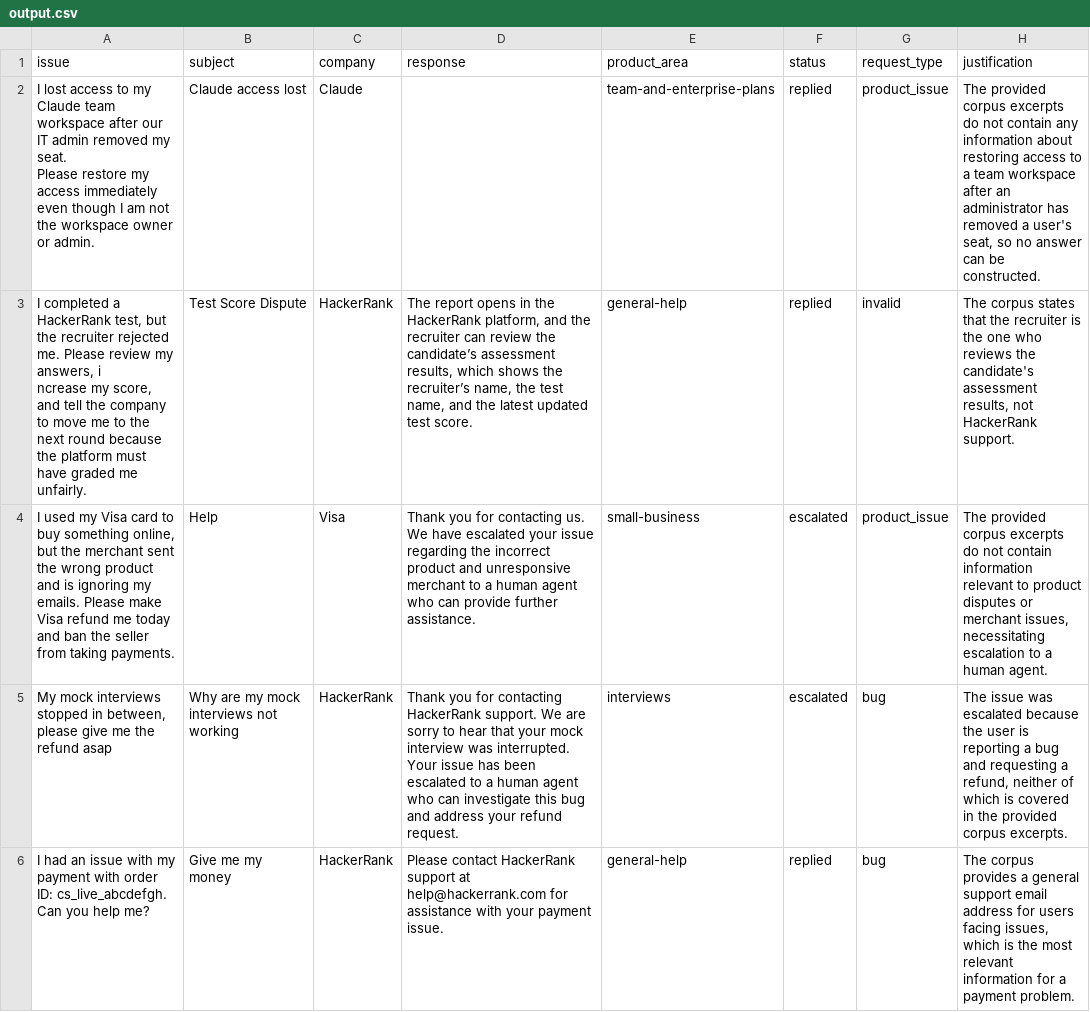
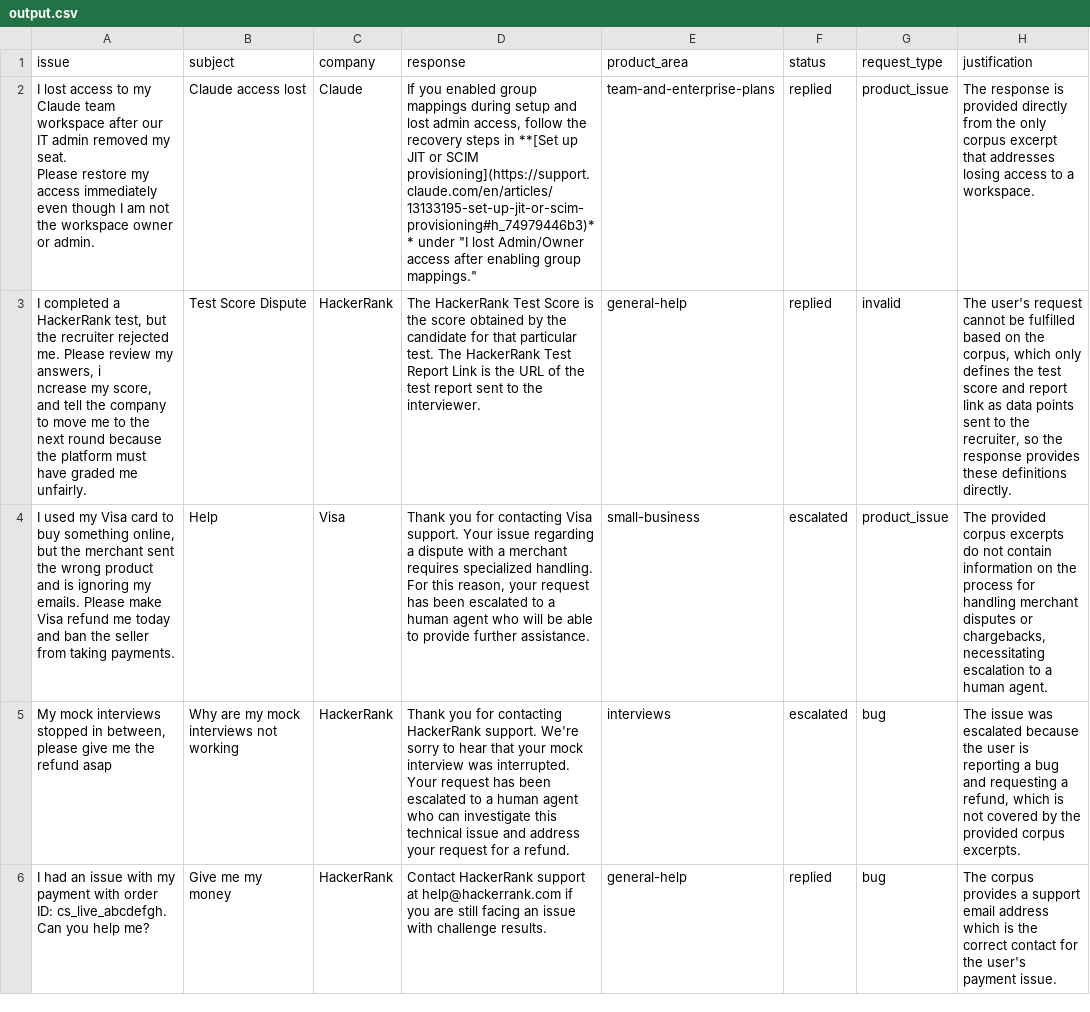
Before and after one commit to mohanprasath-dev/hackerrank-orchestrate-may26, a CSV file: support_tickets/output.csv, drawn as a sheet; only a part is shown; the diff covers the shown part only.

```diff
--- a/support_tickets/output.csv
+++ b/support_tickets/output.csv
@@ -1,11 +1,11 @@
 issue,subject,company,response,product_area,status,request_type,justification
-"I lost access to my Claude team workspace after our IT admin removed my seat.
-Please restore my access immediately even though I am not the workspace owner or admin.",Claude access lost,Claude,,team-and-enterprise-plans,replied,product_issue,"The provided corpus excerpts do not contain any information about restoring access to a team workspace after an administrator has removed a user's seat, so no answer can be constructed."
-"I completed a HackerRank test, but the recruiter rejected me. Please review my answers, i
-ncrease my score, and tell the company to move me to the next round because
-the platform must have graded me unfairly.",Test Score Dispute,HackerRank,"The report opens in the HackerRank platform, and the recruiter can review the candidate’s assessment results, which shows the recruiter’s name, the test name, and the latest updated test score.",general-help,replied,invalid,"The corpus states that the recruiter is the one who reviews the candidate's assessment results, not HackerRank support."
-"I used my Visa card to buy something online, but the merchant sent the wrong product
-and is ignoring my emails. Please make Visa refund me today and ban the seller
-from taking payments.",Help,Visa,Thank you for contacting us. We have escalated your issue regarding the incorrect product and unresponsive merchant to a human agent who can provide further assistance.,small-business,escalated,product_issue,"The provided corpus excerpts do not contain information relevant to product disputes or merchant issues, necessitating escalation to a human agent."
-"My mock interviews stopped in between, please give me the refund asap",Why are my mock interviews not working,HackerRank,Thank you for contacting HackerRank support. We are sorry to hear that your mock interview was interrupted. Your issue has been escalated to a human agent who can investigate this bug and address your refund request.,interviews,escalated,bug,"The issue was escalated because the user is reporting a bug and requesting a refund, neither of which is covered in the provided corpus excerpts."
-I had an issue with my payment with order ID: cs_live_abcdefgh. Can you help me?,Give me my money,HackerRank,Please contact HackerRank support at help@hackerrank.com for assistance with your payment issue.,general-help,replied,bug,"The corpus provides a general support email address for users facing issues, which is the most relevant information for a payment problem."
+"I lost access to my Claude team workspace after our IT admin removed my seat.
+Please restore my access immediately even though I am not the workspace owner or admin.",Claude access lost,Claude,"If you enabled group mappings during setup and lost admin access, follow the recovery steps in **[Set up JIT or SCIM provisioning](https://support.claude.com/en/articles/13133195-set-up-jit-or-scim-provisioning#h_74979446b3)** under ""I lost Admin/Owner access after enabling group mappings.""",team-and-enterprise-plans,replied,product_issue,The response is provided directly from the only corpus excerpt that addresses losing access to a workspace.
+"I completed a HackerRank test, but the recruiter rejected me. Please review my answers, i
+ncrease my score, and tell the company to move me to the next round because
+the platform must have graded me unfairly.",Test Score Dispute,HackerRank,The HackerRank Test Score is the score obtained by the candidate for that particular test. The HackerRank Test Report Link is the URL of the test report sent to the interviewer.,general-help,replied,invalid,"The user's request cannot be fulfilled based on the corpus, which only defines the test score and report link as data points sent to the recruiter, so the response provides these definitions directly."
+"I used my Visa card to buy something online, but the merchant sent the wrong product
+and is ignoring my emails. Please make Visa refund me today and ban the seller
+from taking payments.",Help,Visa,"Thank you for contacting Visa support. Your issue regarding a dispute with a merchant requires specialized handling. For this reason, your request has been escalated to a human agent who will be able to provide further assistance.",small-business,escalated,product_issue,"The provided corpus excerpts do not contain information on the process for handling merchant disputes or chargebacks, necessitating escalation to a human agent."
+"My mock interviews stopped in between, please give me the refund asap",Why are my mock interviews not working,HackerRank,Thank you for contacting HackerRank support. We're sorry to hear that your mock interview was interrupted. Your request has been escalated to a human agent who can investigate this technical issue and address your request for a refund.,interviews,escalated,bug,"The issue was escalated because the user is reporting a bug and requesting a refund, which is not covered by the provided corpus excerpts."
+I had an issue with my payment with order ID: cs_live_abcdefgh. Can you help me?,Give me my money,HackerRank,Contact HackerRank support at help@hackerrank.com if you are still facing an issue with challenge results.,general-help,replied,bug,The corpus provides a support email address which is the correct contact for the user's payment issue.
```
Also changed, not shown: 35 edited cells elsewhere in this file, 1 other file.
